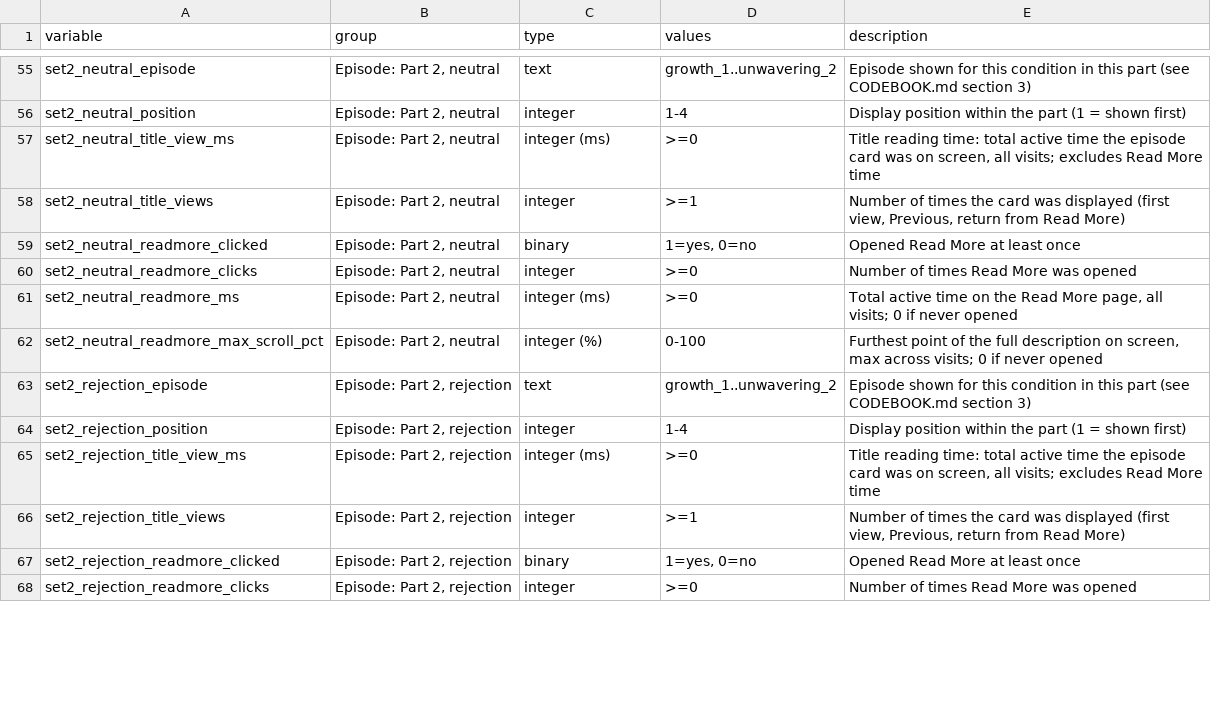
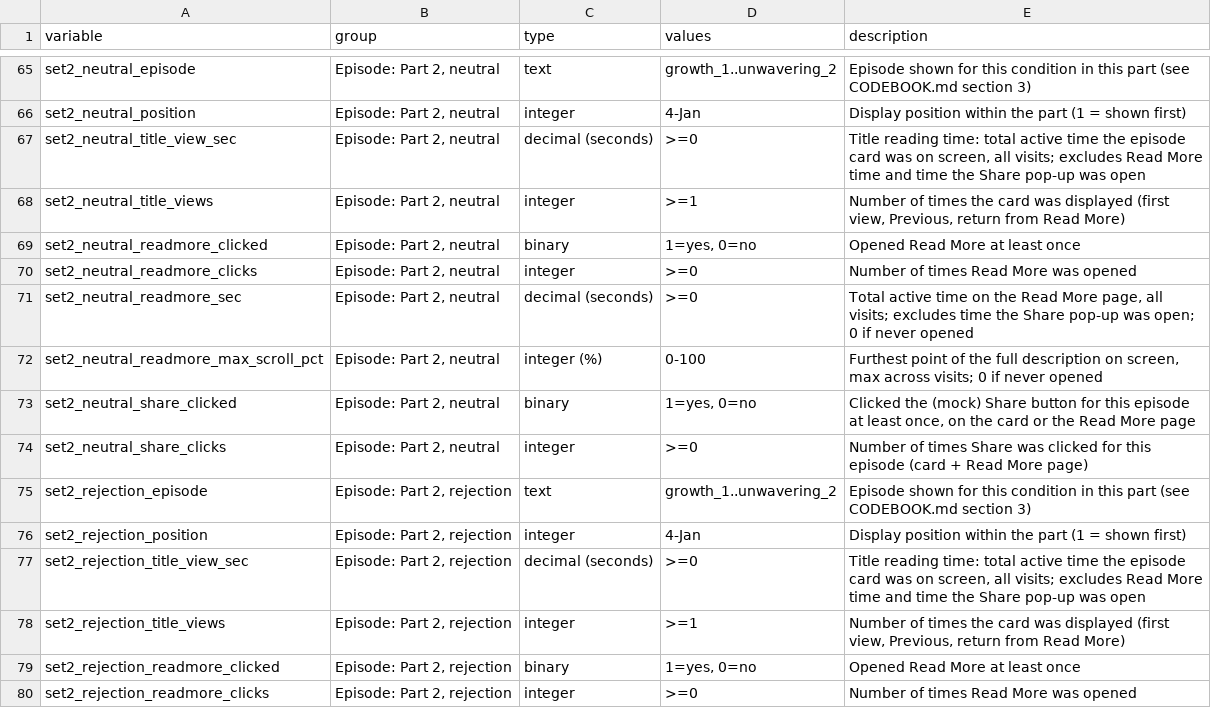
Before and after one commit to y-anthonychen/selective_exposure, a CSV file: site/codebook.csv, drawn as a sheet; only a part is shown, gaps mark what is left out; addresses are those after the commit; the diff covers the shown part only; the diff names each change by its address in the sheet, - before the commit and + after, or states it on an @@ line.

```diff
--- a/site/codebook.csv
+++ b/site/codebook.csv
-D66 (values): 1-4
+D66 (values): 4-Jan
-A67 (variable): set2_neutral_title_view_ms
+A67 (variable): set2_neutral_title_view_sec
-C67 (type): integer (ms)
+C67 (type): decimal (seconds)
-E67 (description): …More time
+E67 (description): …More time and time the Share pop-up was open
-A71 (variable): set2_neutral_readmore_ms
+A71 (variable): set2_neutral_readmore_sec
-C71 (type): integer (ms)
+C71 (type): decimal (seconds)
-E71 (description): …all visits; 0 if…
+E71 (description): …all visits; excludes time the Share pop-up was open; 0 if…
+row 73: set2_neutral_share_clicked | Episode: Part 2, neutral | binary | 1=yes, 0=no | Clicked the (mock) Share button for this episode at least once, on the card or the Read More page
+row 74: set2_neutral_share_clicks | Episode: Part 2, neutral | integer | >=0 | Number of times Share was clicked for this episode (card + Read More page)
-D76 (values): 1-4
+D76 (values): 4-Jan
-A77 (variable): set2_rejection_title_view_ms
+A77 (variable): set2_rejection_title_view_sec
-C77 (type): integer (ms)
+C77 (type): decimal (seconds)
-E77 (description): …More time
+E77 (description): …More time and time the Share pop-up was open
```
Also changed, not shown: 14 added rows and 55 edited cells elsewhere in this file, 5 other files.
